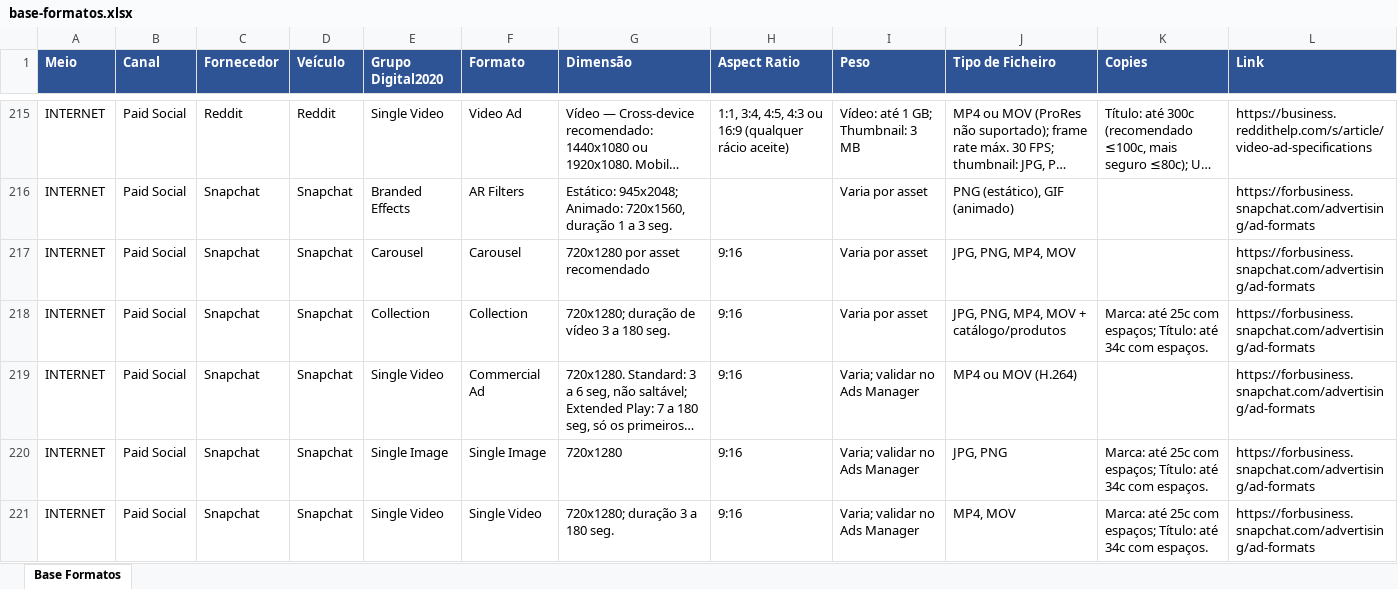
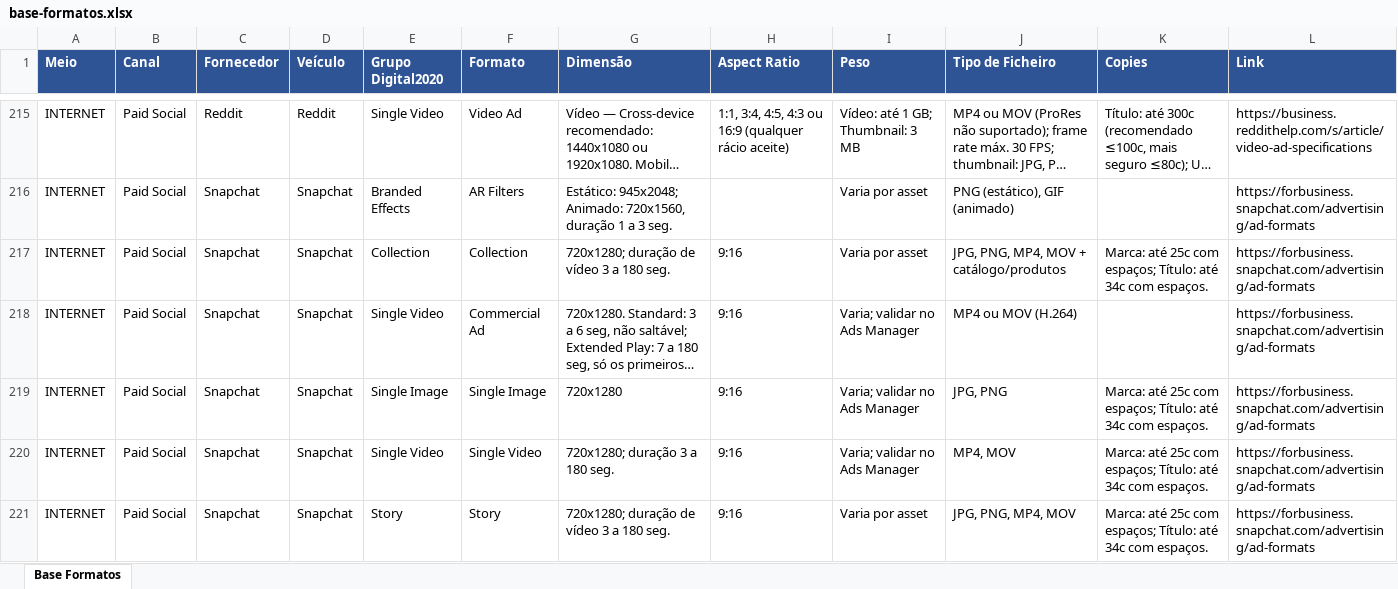
Before and after one commit to claudiarosa00/MS-Builder, an Excel workbook: data/base-formatos.xlsx, sheet Base Formatos, drawn as a sheet; only a part is shown, gaps mark what is left out; the shorter side is filled out with more unchanged rows; long unchanged cells end in …; values as stored, in another font and other column widths than the file's, no borders; the diff names each change by its address in the sheet, - before the commit and + after, or states it on an @@ line.

```diff
--- a/data/base-formatos.xlsx (sheet Base Formatos)
+++ b/data/base-formatos.xlsx (sheet Base Formatos)
-row 217: INTERNET | Paid Social | Snapchat | Snapchat | Carousel | Carousel | 720x1280 por asset recomendado | 9:16 | Varia por asset | JPG, PNG, MP4, MOV |  | https://forbusiness.snapchat.com/advertising/ad-formats
```
Also changed, not shown: 2 other files.
